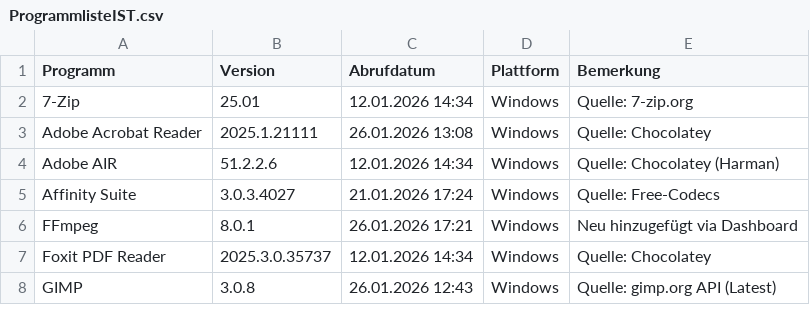
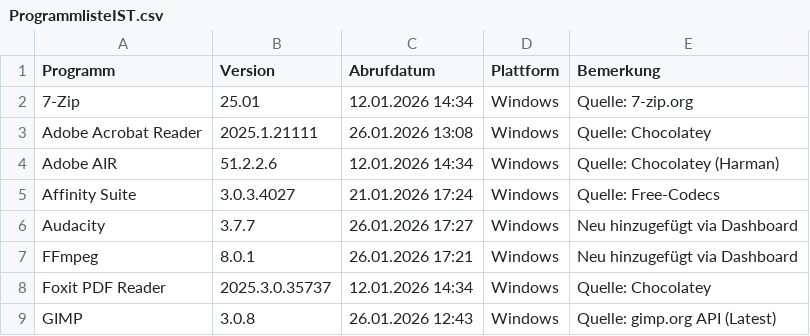
Before and after one commit to loufrance/Software-Monitor, a CSV file: ProgrammlisteIST.csv, drawn as a sheet; only a part is shown; the diff names each change by its address in the sheet, - before the commit and + after, or states it on an @@ line.

```diff
--- a/ProgrammlisteIST.csv
+++ b/ProgrammlisteIST.csv
+row 6: Audacity | 3.7.7 | 26.01.2026 17:27 | Windows | Neu hinzugefügt via Dashboard
```
